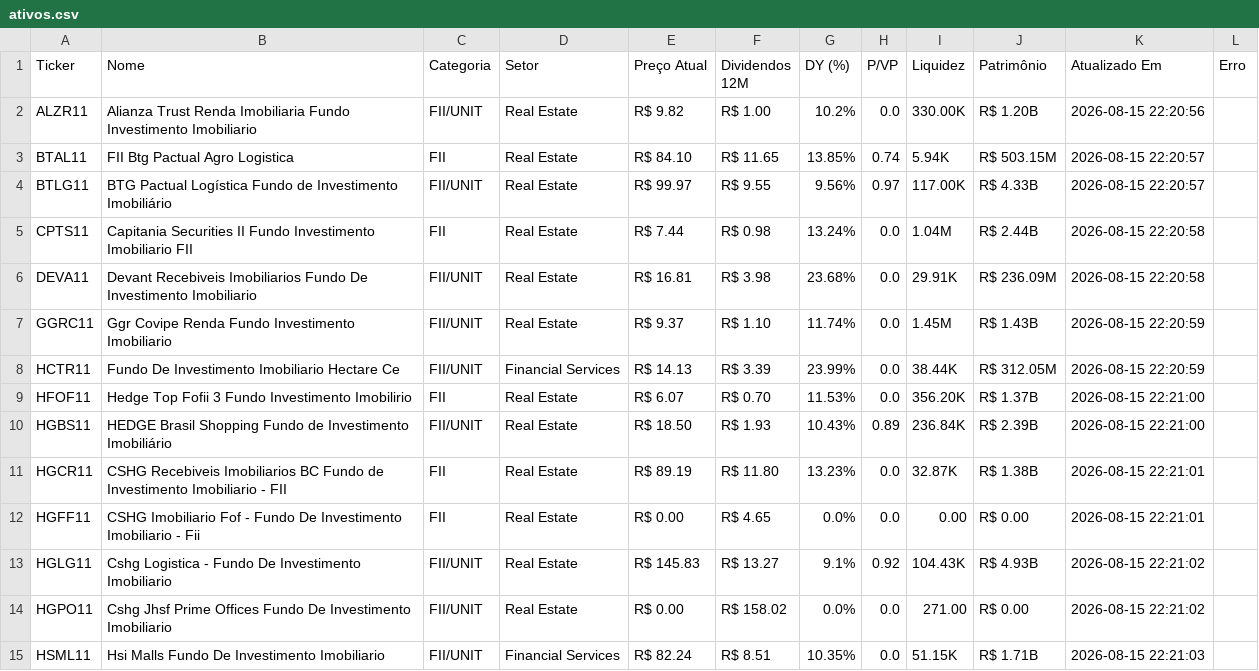
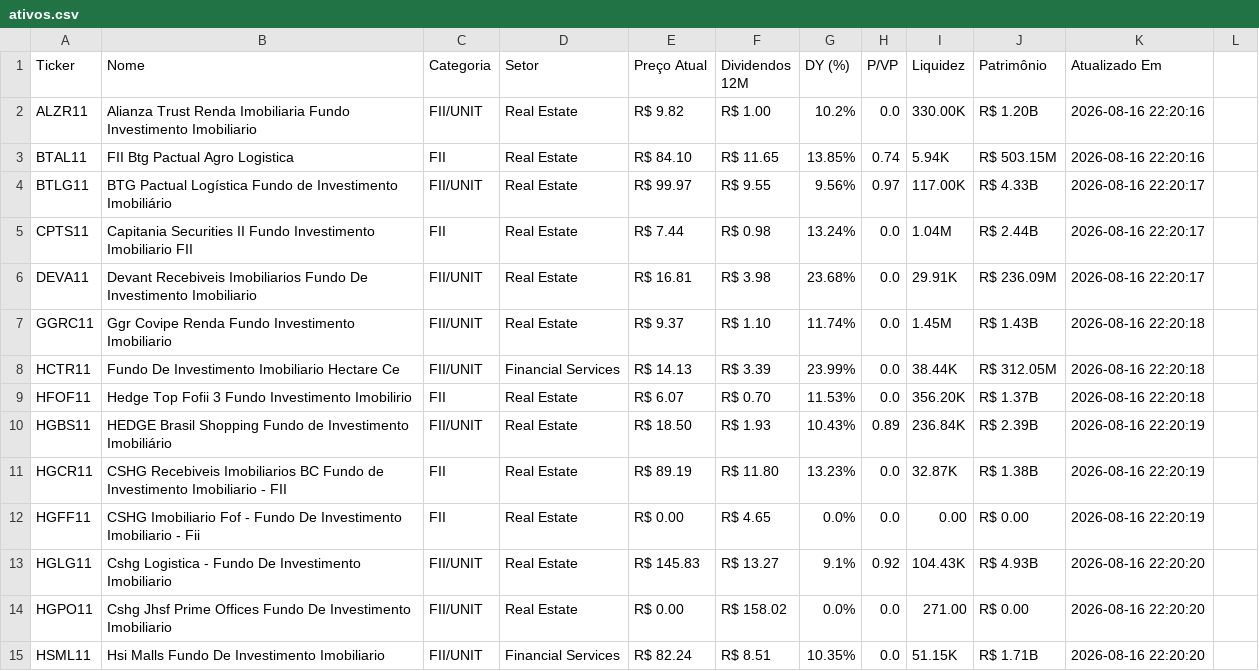
Before and after one commit to emanoelsoares86/vida-paga-market-data, a CSV file: ativos.csv, drawn as a sheet; only a part is shown; the diff covers the shown part only.

```diff
--- a/ativos.csv
+++ b/ativos.csv
@@ -1,15 +1,15 @@
-Ticker,Nome,Categoria,Setor,Preço Atual,Dividendos 12M,DY (%),P/VP,Liquidez,Patrimônio,Atualizado Em,Erro
-ALZR11,Alianza Trust Renda Imobiliaria Fundo Investimento Imobiliario,FII/UNIT,Real Estate,R$ 9.82,R$ 1.00,10.2%,0.0,330.00K,R$ 1.20B,2026-08-15 22:20:56,
-BTAL11,FII Btg Pactual Agro Logistica,FII,Real Estate,R$ 84.10,R$ 11.65,13.85%,0.74,5.94K,R$ 503.15M,2026-08-15 22:20:57,
-BTLG11,BTG Pactual Logística Fundo de Investimento Imobiliário,FII/UNIT,Real Estate,R$ 99.97,R$ 9.55,9.56%,0.97,117.00K,R$ 4.33B,2026-08-15 22:20:57,
-CPTS11,Capitania Securities II Fundo Investimento Imobiliario FII,FII,Real Estate,R$ 7.44,R$ 0.98,13.24%,0.0,1.04M,R$ 2.44B,2026-08-15 22:20:58,
-DEVA11,Devant Recebiveis Imobiliarios Fundo De Investimento Imobiliario,FII/UNIT,Real Estate,R$ 16.81,R$ 3.98,23.68%,0.0,29.91K,R$ 236.09M,2026-08-15 22:20:58,
-GGRC11,Ggr Covipe Renda Fundo Investimento Imobiliario,FII/UNIT,Real Estate,R$ 9.37,R$ 1.10,11.74%,0.0,1.45M,R$ 1.43B,2026-08-15 22:20:59,
-HCTR11,Fundo De Investimento Imobiliario Hectare Ce,FII/UNIT,Financial Services,R$ 14.13,R$ 3.39,23.99%,0.0,38.44K,R$ 312.05M,2026-08-15 22:20:59,
-HFOF11,Hedge Top Fofii 3 Fundo Investimento Imobilirio,FII,Real Estate,R$ 6.07,R$ 0.70,11.53%,0.0,356.20K,R$ 1.37B,2026-08-15 22:21:00,
-HGBS11,HEDGE Brasil Shopping Fundo de Investimento Imobiliário,FII/UNIT,Real Estate,R$ 18.50,R$ 1.93,10.43%,0.89,236.84K,R$ 2.39B,2026-08-15 22:21:00,
-HGCR11,CSHG Recebiveis Imobiliarios BC Fundo de Investimento Imobiliario - FII,FII,Real Estate,R$ 89.19,R$ 11.80,13.23%,0.0,32.87K,R$ 1.38B,2026-08-15 22:21:01,
-HGFF11,CSHG Imobiliario Fof - Fundo De Investimento Imobiliario - Fii,FII,Real Estate,R$ 0.00,R$ 4.65,0.0%,0.0,0.00,R$ 0.00,2026-08-15 22:21:01,
-HGLG11,Cshg Logistica - Fundo De Investimento Imobiliario,FII/UNIT,Real Estate,R$ 145.83,R$ 13.27,9.1%,0.92,104.43K,R$ 4.93B,2026-08-15 22:21:02,
-HGPO11,Cshg Jhsf Prime Offices Fundo De Investimento Imobiliario,FII/UNIT,Real Estate,R$ 0.00,R$ 158.02,0.0%,0.0,271.00,R$ 0.00,2026-08-15 22:21:02,
-HSML11,Hsi Malls Fundo De Investimento Imobiliario,FII/UNIT,Financial Services,R$ 82.24,R$ 8.51,10.35%,0.0,51.15K,R$ 1.71B,2026-08-15 22:21:03,
+Ticker,Nome,Categoria,Setor,Preço Atual,Dividendos 12M,DY (%),P/VP,Liquidez,Patrimônio,Atualizado Em
+ALZR11,Alianza Trust Renda Imobiliaria Fundo Investimento Imobiliario,FII/UNIT,Real Estate,R$ 9.82,R$ 1.00,10.2%,0.0,330.00K,R$ 1.20B,2026-08-16 22:20:16
+BTAL11,FII Btg Pactual Agro Logistica,FII,Real Estate,R$ 84.10,R$ 11.65,13.85%,0.74,5.94K,R$ 503.15M,2026-08-16 22:20:16
+BTLG11,BTG Pactual Logística Fundo de Investimento Imobiliário,FII/UNIT,Real Estate,R$ 99.97,R$ 9.55,9.56%,0.97,117.00K,R$ 4.33B,2026-08-16 22:20:17
+CPTS11,Capitania Securities II Fundo Investimento Imobiliario FII,FII,Real Estate,R$ 7.44,R$ 0.98,13.24%,0.0,1.04M,R$ 2.44B,2026-08-16 22:20:17
+DEVA11,Devant Recebiveis Imobiliarios Fundo De Investimento Imobiliario,FII/UNIT,Real Estate,R$ 16.81,R$ 3.98,23.68%,0.0,29.91K,R$ 236.09M,2026-08-16 22:20:17
+GGRC11,Ggr Covipe Renda Fundo Investimento Imobiliario,FII/UNIT,Real Estate,R$ 9.37,R$ 1.10,11.74%,0.0,1.45M,R$ 1.43B,2026-08-16 22:20:18
+HCTR11,Fundo De Investimento Imobiliario Hectare Ce,FII/UNIT,Financial Services,R$ 14.13,R$ 3.39,23.99%,0.0,38.44K,R$ 312.05M,2026-08-16 22:20:18
+HFOF11,Hedge Top Fofii 3 Fundo Investimento Imobilirio,FII,Real Estate,R$ 6.07,R$ 0.70,11.53%,0.0,356.20K,R$ 1.37B,2026-08-16 22:20:18
+HGBS11,HEDGE Brasil Shopping Fundo de Investimento Imobiliário,FII/UNIT,Real Estate,R$ 18.50,R$ 1.93,10.43%,0.89,236.84K,R$ 2.39B,2026-08-16 22:20:19
+HGCR11,CSHG Recebiveis Imobiliarios BC Fundo de Investimento Imobiliario - FII,FII,Real Estate,R$ 89.19,R$ 11.80,13.23%,0.0,32.87K,R$ 1.38B,2026-08-16 22:20:19
+HGFF11,CSHG Imobiliario Fof - Fundo De Investimento Imobiliario - Fii,FII,Real Estate,R$ 0.00,R$ 4.65,0.0%,0.0,0.00,R$ 0.00,2026-08-16 22:20:19
+HGLG11,Cshg Logistica - Fundo De Investimento Imobiliario,FII/UNIT,Real Estate,R$ 145.83,R$ 13.27,9.1%,0.92,104.43K,R$ 4.93B,2026-08-16 22:20:20
+HGPO11,Cshg Jhsf Prime Offices Fundo De Investimento Imobiliario,FII/UNIT,Real Estate,R$ 0.00,R$ 158.02,0.0%,0.0,271.00,R$ 0.00,2026-08-16 22:20:20
+HSML11,Hsi Malls Fundo De Investimento Imobiliario,FII/UNIT,Financial Services,R$ 82.24,R$ 8.51,10.35%,0.0,51.15K,R$ 1.71B,2026-08-16 22:20:20
```
Also changed, not shown: 152 edited cells elsewhere in this file, 1 other file.
